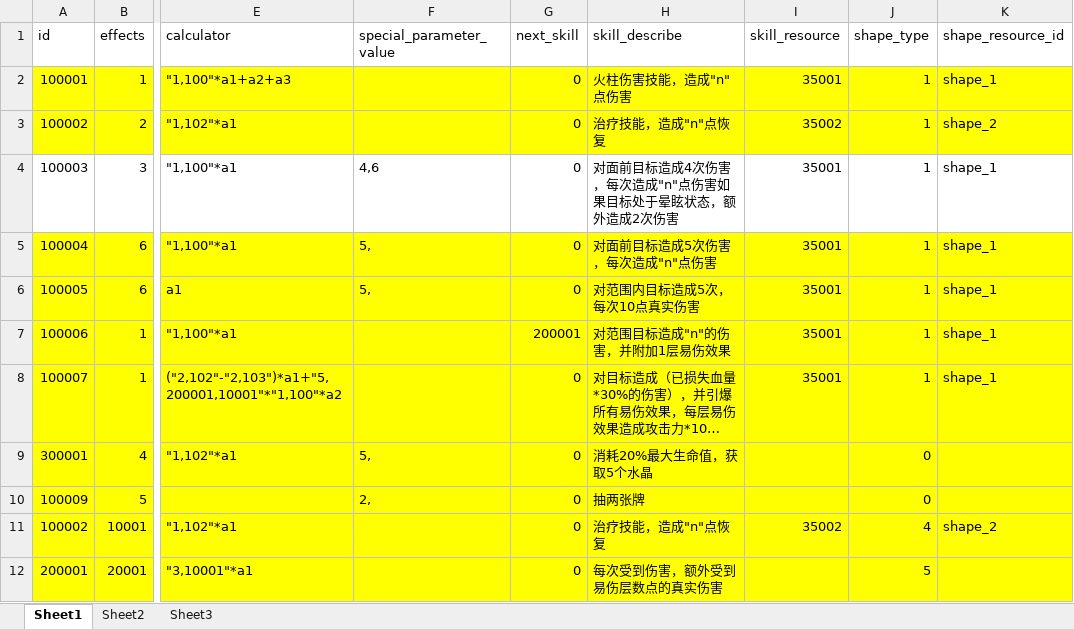
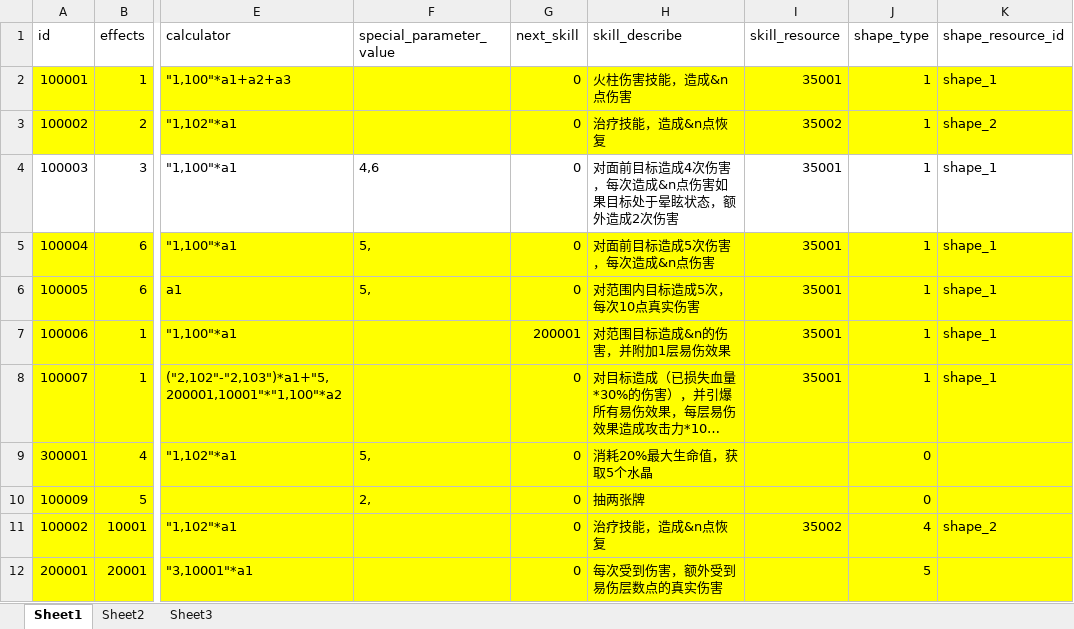
Before and after one commit to a1321253646/ourGame, an Excel workbook: other/配置表/j-技能配置表.xlsx, sheet Sheet1, drawn as a sheet; only a part is shown, gaps mark what is left out; long unchanged cells end in …; values as stored, in another font and other column widths than the file's, no borders; the diff names each change by its address in the sheet, - before the commit and + after, or states it on an @@ line.

```diff
--- a/other/配置表/j-技能配置表.xlsx (sheet Sheet1)
+++ b/other/配置表/j-技能配置表.xlsx (sheet Sheet1)
-H2 (skill_describe): 火柱伤害技能，造成"n"点伤害
+H2 (skill_describe): 火柱伤害技能，造成&n点伤害
-H3 (skill_describe): 治疗技能，造成"n"点恢复
+H3 (skill_describe): 治疗技能，造成&n点恢复
-H4 (skill_describe): 对面前目标造成4次伤害，每次造成"n"点伤害如果目标处于晕眩状态，额外造成2次伤害
+H4 (skill_describe): 对面前目标造成4次伤害，每次造成&n点伤害如果目标处于晕眩状态，额外造成2次伤害
-H5 (skill_describe): 对面前目标造成5次伤害，每次造成"n"点伤害
+H5 (skill_describe): 对面前目标造成5次伤害，每次造成&n点伤害
-H7 (skill_describe): 对范围目标造成"n"的伤害，并附加1层易伤效果
+H7 (skill_describe): 对范围目标造成&n的伤害，并附加1层易伤效果
-H11 (skill_describe): 治疗技能，造成"n"点恢复
+H11 (skill_describe): 治疗技能，造成&n点恢复
```
Also changed, not shown: other/配置表/k-卡牌配置表.xlsx, 41 other files.
